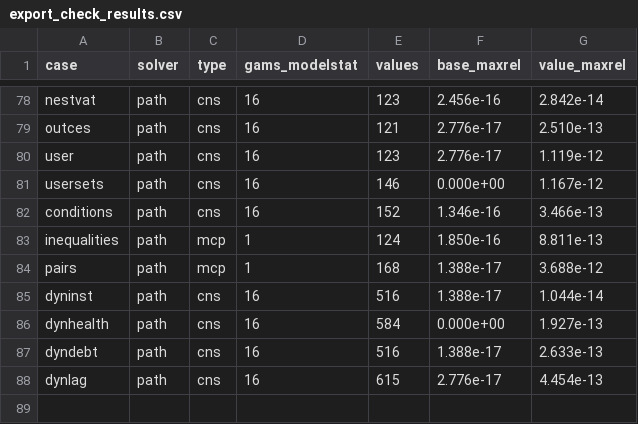
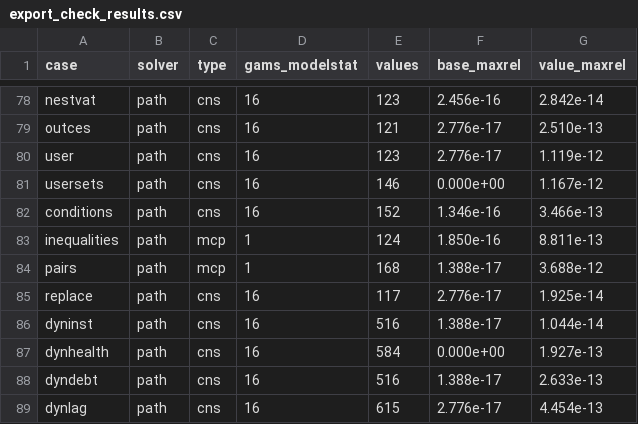
Before and after one commit to Mustapha-Wasseja/cge-stata, a CSV file: tools/gams/export_check_results.csv, drawn as a sheet; only a part is shown, gaps mark what is left out.

Commit message:
User equations that replace built-in equations (version 0.9.3)
cge_equation takes replace(BLOCK), or replace(BLOCK(e)) for an
equation without an index: the user equation takes the place of
elements of a built-in equation block, named as in Section 5 of the
specification, as a GAMS modeller would edit the model's equations.
An equation with an index replaces the elements with the labels of its
own, over the sets of the block or user sets within them. The replaced
elements leave the system, which stays square, so the closure does not
change.

49 blocks may be replaced; those with derivatives coded in the package
(P7, P8, P9, I1, I8, I9, S1, S2, S3, S5), the constraints and the user
equations may not. The replacements are saved with the model and kept
when it is calibrated again. cge_model.gms declares XRP(*, *, *), and
every equation that may be replaced leaves out the elements that
cge_user.inc marks.

Tests: section 12 of test_user. The same equation written by the user,
for a whole block and for the cells of one activity in a block with two
indexes, leaves the solution unchanged (1e-10), which also checks
which elements are replaced; other rules against closed forms and
Walras's law; save and use, calibration, a dynamic run, the GAMS files
and the errors. Export check case "replace" agrees with GAMS to 1.9e-14
(37 cases), and the 186 reference scenarios still agree with GAMS to
2.9e-11 with the changed cge_model.gms.

```diff
--- a/tools/gams/export_check_results.csv
+++ b/tools/gams/export_check_results.csv
@@ -84,2 +84,3 @@ inequalities,path,mcp,1,124,1.850e-16,8.811e-13
 pairs,path,mcp,1,168,1.388e-17,3.688e-12
+replace,path,cns,16,117,2.776e-17,1.925e-14
 dyninst,path,cns,16,516,1.388e-17,1.044e-14
```
Also changed, not shown: 20 other files.
